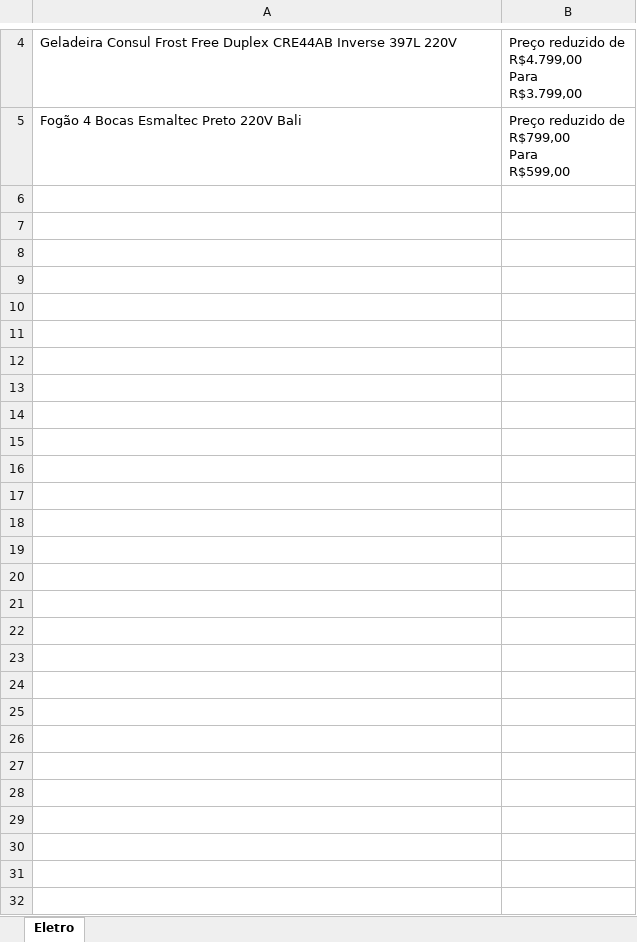
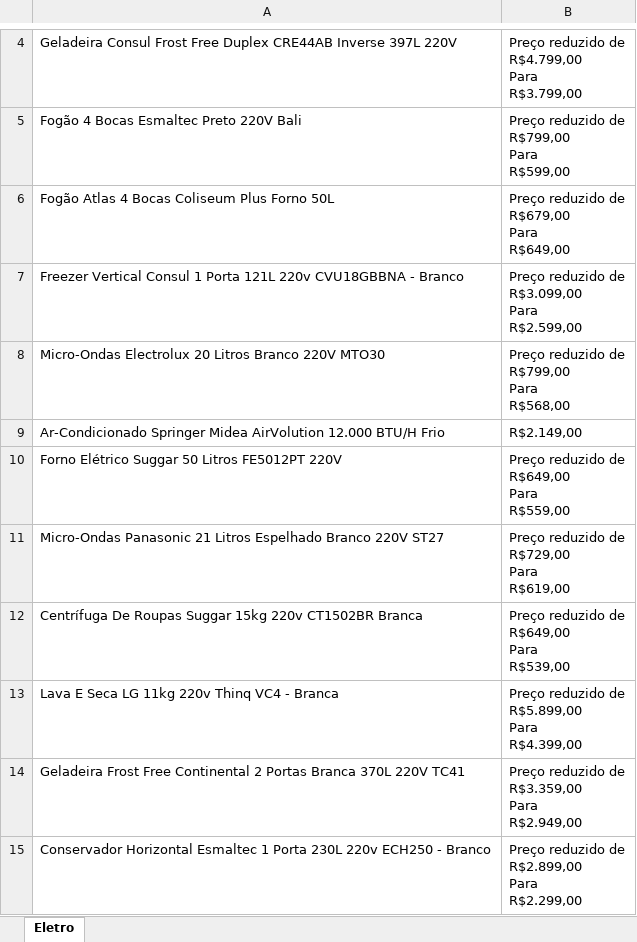
Before and after one commit to viniimiguel/Raspagem_Milena, an Excel workbook: planilha_de_preco.xlsx, sheet Eletro, drawn as a sheet; only a part is shown, gaps mark what is left out; values as stored, in another font and other column widths than the file's, no borders; ↵ is a line break in a cell; the diff covers the shown part only; the diff names each change by its address in the sheet, - before the commit and + after, or states it on an @@ line.

```diff
--- a/planilha_de_preco.xlsx (sheet Eletro)
+++ b/planilha_de_preco.xlsx (sheet Eletro)
+row 6: Fogão Atlas 4 Bocas Coliseum Plus Forno 50L | Preço reduzido de ↵ R$679,00 ↵ Para ↵ R$649,00
+row 7: Freezer Vertical Consul 1 Porta 121L 220v CVU18GBBNA - Branco | Preço reduzido de ↵ R$3.099,00 ↵ Para ↵ R$2.599,00
+row 8: Micro-Ondas Electrolux 20 Litros Branco 220V MTO30 | Preço reduzido de ↵ R$799,00 ↵ Para ↵ R$568,00
+row 9: Ar-Condicionado Springer Midea AirVolution 12.000 BTU/H Frio | R$2.149,00
+row 10: Forno Elétrico Suggar 50 Litros FE5012PT 220V | Preço reduzido de ↵ R$649,00 ↵ Para ↵ R$559,00
+row 11: Micro-Ondas Panasonic 21 Litros Espelhado Branco 220V ST27 | Preço reduzido de ↵ R$729,00 ↵ Para ↵ R$619,00
+row 12: Centrífuga De Roupas Suggar 15kg 220v CT1502BR Branca | Preço reduzido de ↵ R$649,00 ↵ Para ↵ R$539,00
+row 13: Lava E Seca LG 11kg 220v Thinq VC4 - Branca | Preço reduzido de ↵ R$5.899,00 ↵ Para ↵ R$4.399,00
+row 14: Geladeira Frost Free Continental 2 Portas Branca 370L 220V TC41 | Preço reduzido de ↵ R$3.359,00 ↵ Para ↵ R$2.949,00
+row 15: Conservador Horizontal Esmaltec 1 Porta 230L 220v ECH250 - Branco | Preço reduzido de ↵ R$2.899,00 ↵ Para ↵ R$2.299,00
```
Also changed, not shown: 102 added rows elsewhere in this sheet, 1 other file.
